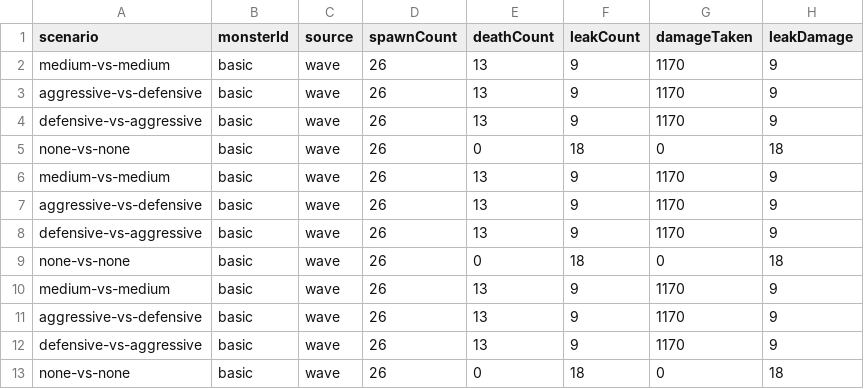
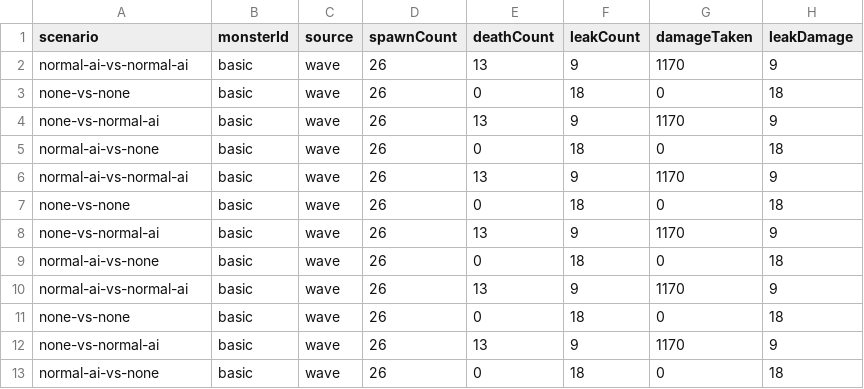
Before and after one commit to KL-4ndroid/chaos-td, a CSV file: reports/balance/smoke/monsters.csv, drawn as a sheet.

```diff
--- a/reports/balance/smoke/monsters.csv
+++ b/reports/balance/smoke/monsters.csv
@@ -1,13 +1,13 @@
 scenario,monsterId,source,spawnCount,deathCount,leakCount,damageTaken,leakDamage
-medium-vs-medium,basic,wave,26,13,9,1170,9
-aggressive-vs-defensive,basic,wave,26,13,9,1170,9
-defensive-vs-aggressive,basic,wave,26,13,9,1170,9
+normal-ai-vs-normal-ai,basic,wave,26,13,9,1170,9
 none-vs-none,basic,wave,26,0,18,0,18
-medium-vs-medium,basic,wave,26,13,9,1170,9
-aggressive-vs-defensive,basic,wave,26,13,9,1170,9
-defensive-vs-aggressive,basic,wave,26,13,9,1170,9
+none-vs-normal-ai,basic,wave,26,13,9,1170,9
+normal-ai-vs-none,basic,wave,26,0,18,0,18
+normal-ai-vs-normal-ai,basic,wave,26,13,9,1170,9
 none-vs-none,basic,wave,26,0,18,0,18
-medium-vs-medium,basic,wave,26,13,9,1170,9
-aggressive-vs-defensive,basic,wave,26,13,9,1170,9
-defensive-vs-aggressive,basic,wave,26,13,9,1170,9
+none-vs-normal-ai,basic,wave,26,13,9,1170,9
+normal-ai-vs-none,basic,wave,26,0,18,0,18
+normal-ai-vs-normal-ai,basic,wave,26,13,9,1170,9
 none-vs-none,basic,wave,26,0,18,0,18
+none-vs-normal-ai,basic,wave,26,13,9,1170,9
+normal-ai-vs-none,basic,wave,26,0,18,0,18
```
Also changed, not shown: reports/balance/smoke/towers.csv, reports/balance/smoke/waves.csv, 19 other files.
